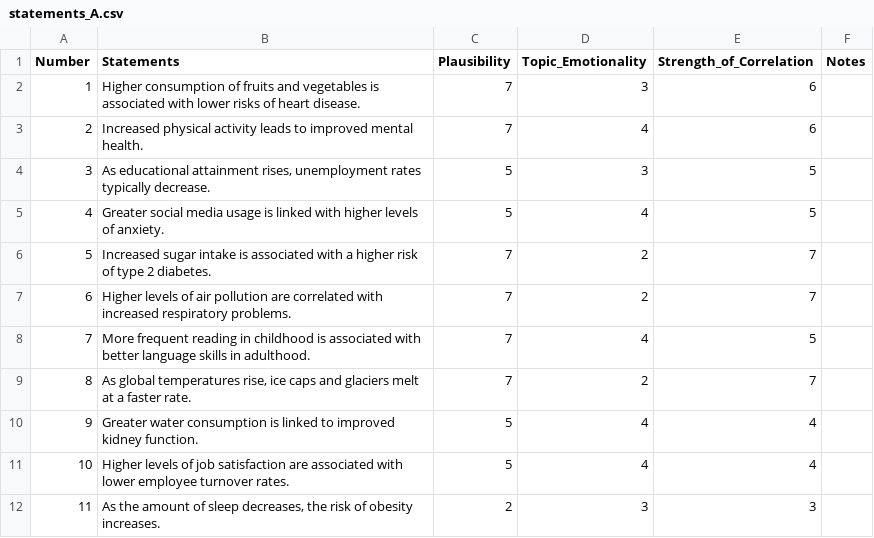
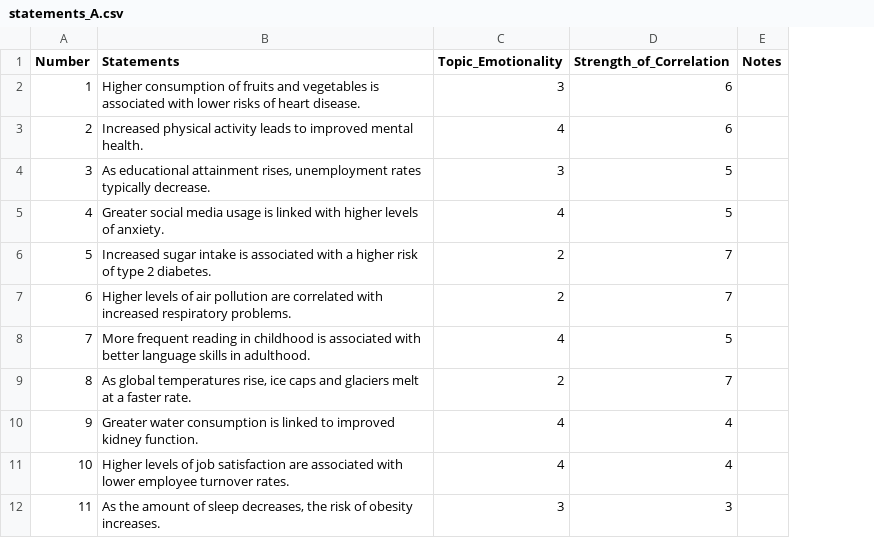
Before and after one commit to gjpstrain/beliefs_alternative_scatterplots, a CSV file: item_preparation/statements_A.csv, drawn as a sheet; only a part is shown; the diff names each change by its address in the sheet, - before the commit and + after, or states it on an @@ line.

```diff
--- a/item_preparation/statements_A.csv
+++ b/item_preparation/statements_A.csv
-column C (Plausibility), rows 2-12: 7 | 7 | 5 | 5 | 7 | 7 | 7 | 7 | 5 | 5 | 2
```
Also changed, not shown: item_preparation/statements_B.csv, 9 other files.
